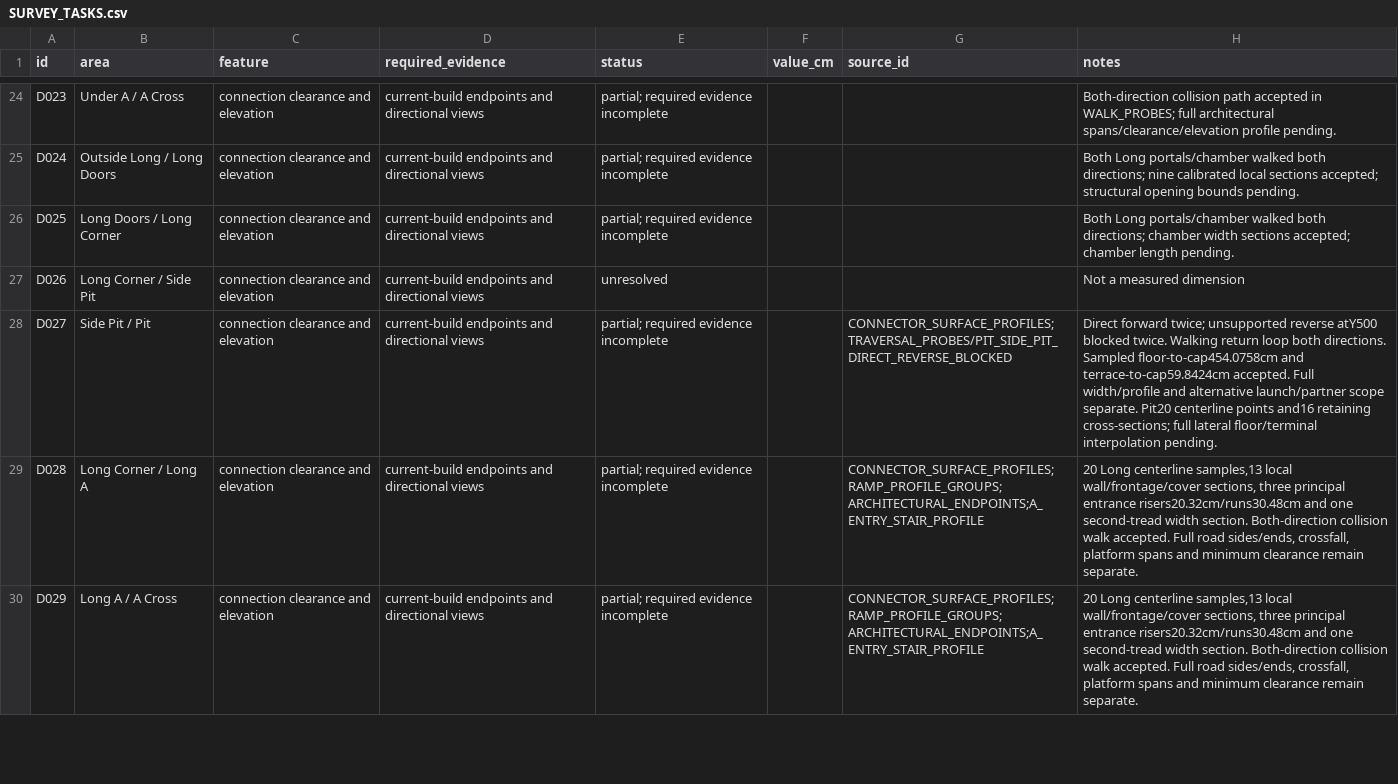
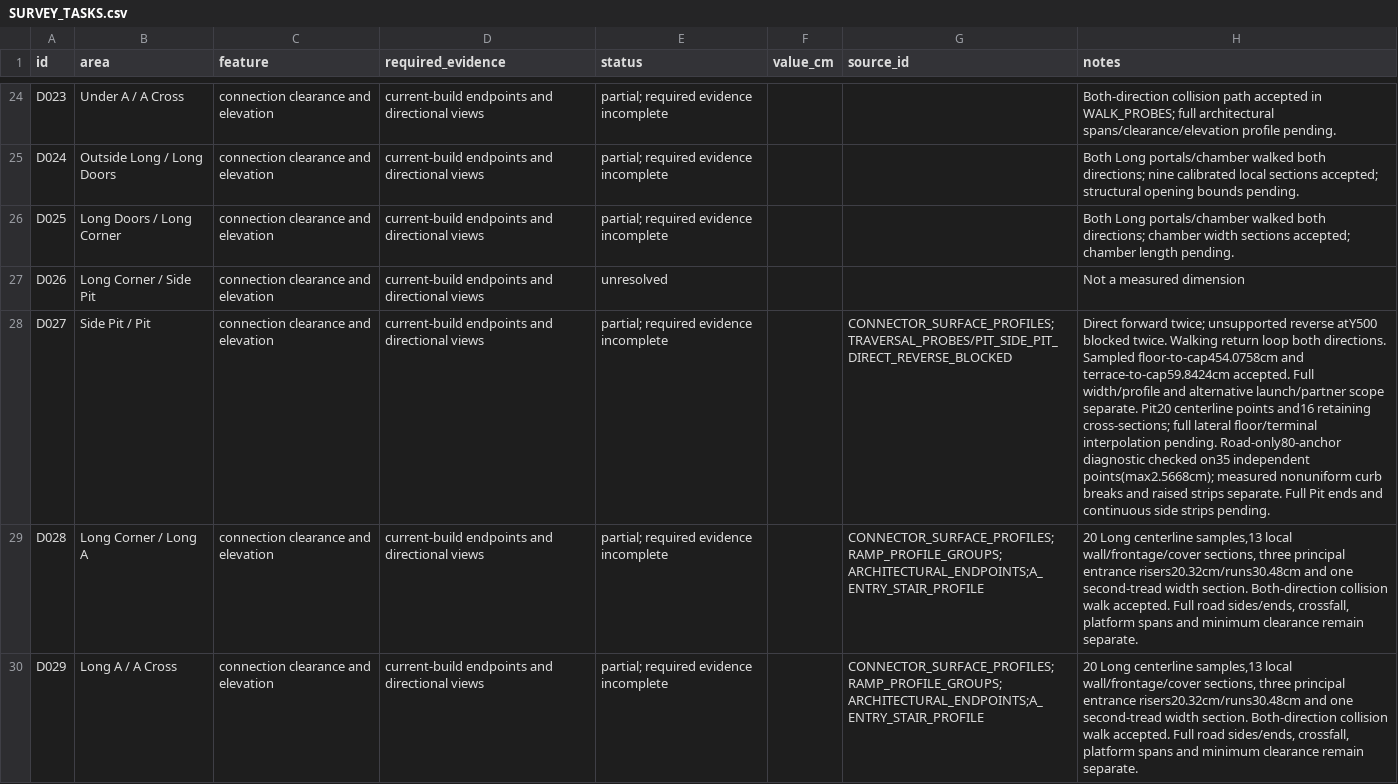
Before and after one commit to raiinman/FN_Dust2, a CSV file: reference/SURVEY_TASKS.csv, drawn as a sheet; only a part is shown, gaps mark what is left out; the diff covers the shown part only; the diff names each change by its address in the sheet, - before the commit and + after, or states it on an @@ line.

```diff
--- a/reference/SURVEY_TASKS.csv
+++ b/reference/SURVEY_TASKS.csv
-H28 (notes): …interpolation pending.
+H28 (notes): …interpolation pending. Road-only80-anchor diagnostic checked on35 independent points(max2.5668cm); measured nonuniform curb breaks and raised strips separate. Full Pit ends and continuous side strips pending.
```
Also changed, not shown: 1 edited cell elsewhere in this file, reference/ARCHITECTURAL_SECTIONS.csv, reference/MEASUREMENTS.csv, 26 other files.
